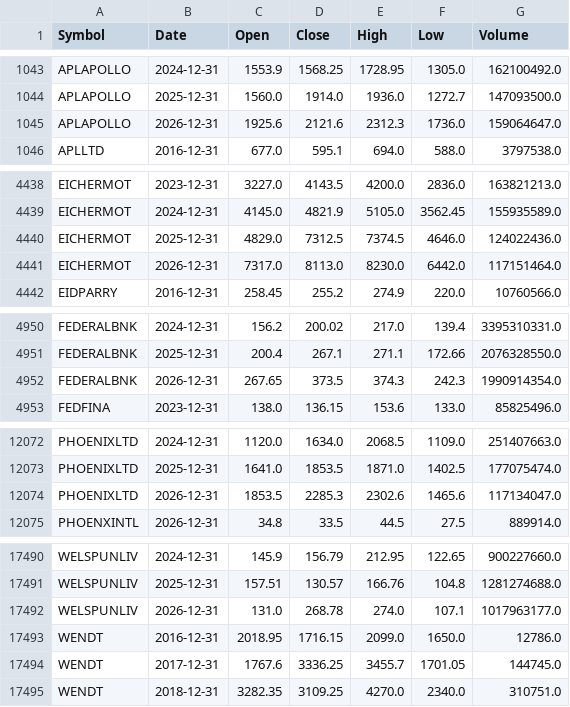
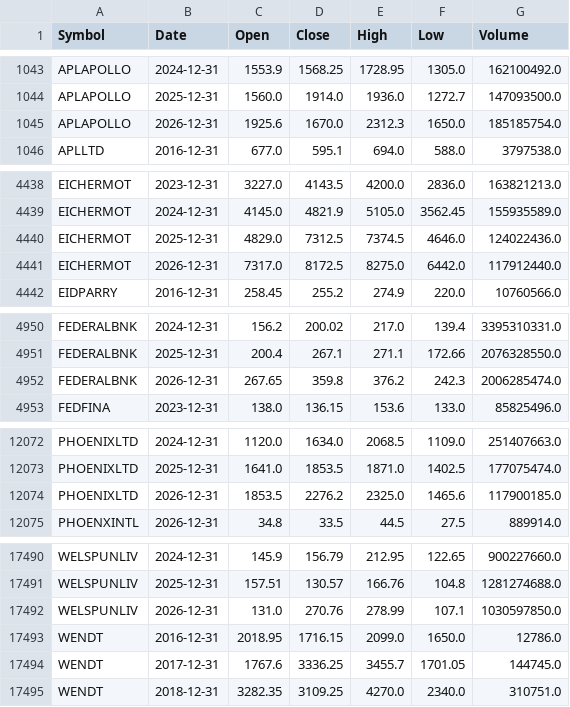
Before and after one commit to aypaninv/market-dashboard, a CSV file: nse_yearly.csv, drawn as a sheet; only a part is shown, gaps mark what is left out; the diff covers the shown part only.

```diff
--- a/nse_yearly.csv
+++ b/nse_yearly.csv
@@ -1044,3 +1044,3 @@ APLAPOLLO,2024-12-31,1553.9,1568.25,1728.95,1305.0,162100492.0
 APLAPOLLO,2025-12-31,1560.0,1914.0,1936.0,1272.7,147093500.0
-APLAPOLLO,2026-12-31,1925.6,2121.6,2312.3,1736.0,159064647.0
+APLAPOLLO,2026-12-31,1925.6,1670.0,2312.3,1650.0,185185754.0
 APLLTD,2016-12-31,677.0,595.1,694.0,588.0,3797538.0
@@ -4440,3 +4440,3 @@ EICHERMOT,2024-12-31,4145.0,4821.9,5105.0,3562.45,155935589.0
 EICHERMOT,2025-12-31,4829.0,7312.5,7374.5,4646.0,124022436.0
-EICHERMOT,2026-12-31,7317.0,8113.0,8230.0,6442.0,117151464.0
+EICHERMOT,2026-12-31,7317.0,8172.5,8275.0,6442.0,117912440.0
 EIDPARRY,2016-12-31,258.45,255.2,274.9,220.0,10760566.0
@@ -4951,3 +4951,3 @@ FEDERALBNK,2024-12-31,156.2,200.02,217.0,139.4,3395310331.0
 FEDERALBNK,2025-12-31,200.4,267.1,271.1,172.66,2076328550.0
-FEDERALBNK,2026-12-31,267.65,373.5,374.3,242.3,1990914354.0
+FEDERALBNK,2026-12-31,267.65,359.8,376.2,242.3,2006285474.0
 FEDFINA,2023-12-31,138.0,136.15,153.6,133.0,85825496.0
@@ -12073,3 +12073,3 @@ PHOENIXLTD,2024-12-31,1120.0,1634.0,2068.5,1109.0,251407663.0
 PHOENIXLTD,2025-12-31,1641.0,1853.5,1871.0,1402.5,177075474.0
-PHOENIXLTD,2026-12-31,1853.5,2285.3,2302.6,1465.6,117134047.0
+PHOENIXLTD,2026-12-31,1853.5,2276.2,2325.0,1465.6,117900185.0
 PHOENXINTL,2026-12-31,34.8,33.5,44.5,27.5,889914.0
@@ -17491,3 +17491,3 @@ WELSPUNLIV,2024-12-31,145.9,156.79,212.95,122.65,900227660.0
 WELSPUNLIV,2025-12-31,157.51,130.57,166.76,104.8,1281274688.0
-WELSPUNLIV,2026-12-31,131.0,268.78,274.0,107.1,1017963177.0
+WELSPUNLIV,2026-12-31,131.0,270.76,278.99,107.1,1030597850.0
 WENDT,2016-12-31,2018.95,1716.15,2099.0,1650.0,12786.0
```
Also changed, not shown: 130 edited cells elsewhere in this file, 3 other files.
